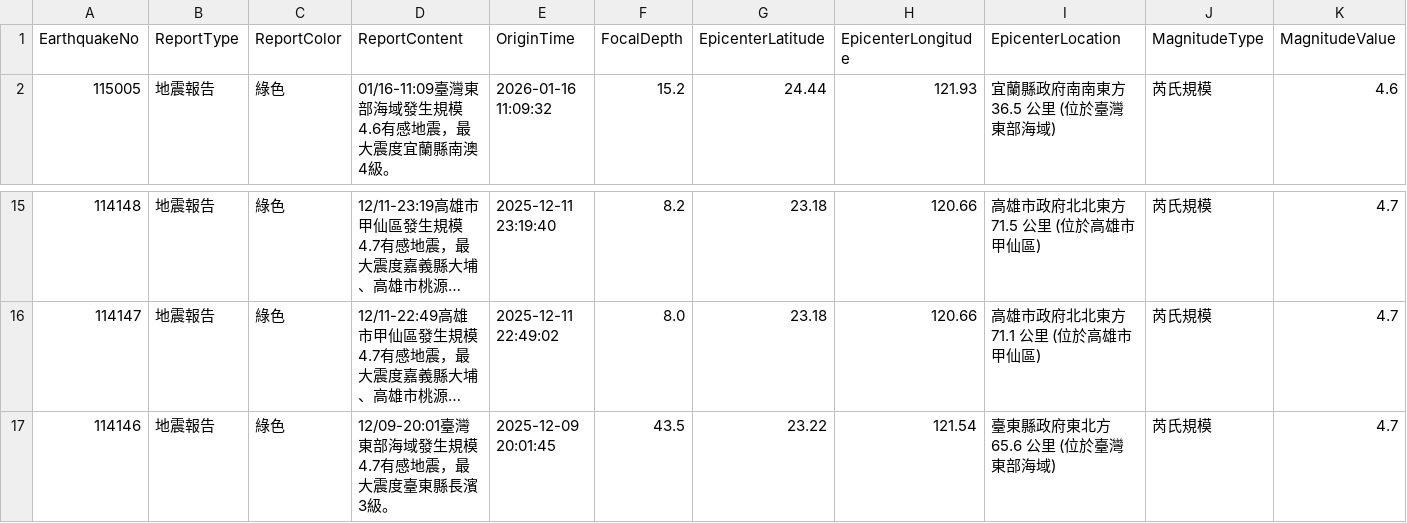
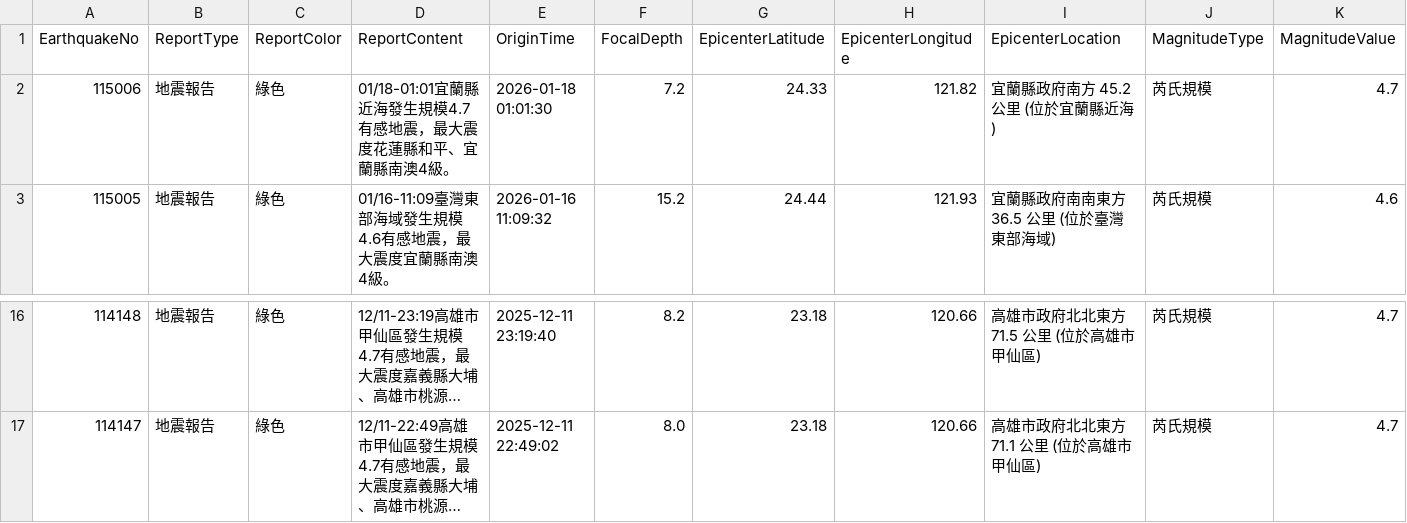
Before and after one commit to FatFang/crawler, a CSV file: api1.csv, drawn as a sheet; only a part is shown, gaps mark what is left out; long unchanged cells end in …; removed rows and columns are numbered as before the commit, all else as after; rows hold the shown columns only; the diff names each change by its address in the sheet, - before the commit and + after, or states it on an @@ line.

Commit message:
Update api1.csv by bot

```diff
--- a/api1.csv
+++ b/api1.csv
+row 2: 115006 | 地震報告 | 綠色 | 01/18-01:01宜蘭縣近海發生規模4.7有感地震，最大震度花蓮縣和平、宜蘭縣南澳4級。 | 2026-01-18 01:01:30 | 7.2 | 24.33 | 121.82 | 宜蘭縣政府南方 45.2 公里 (位於宜蘭縣近海) | 芮氏規模 | 4.7
-row 17: 114146 | 地震報告 | 綠色 | 12/09-20:01臺灣東部海域發生規模4.7有感地震，最大震度臺東縣長濱3級。 | 2025-12-09 20:01:45 | 43.5 | 23.22 | 121.54 | 臺東縣政府東北方 65.6 公里 (位於臺灣東部海域) | 芮氏規模 | 4.7
```
